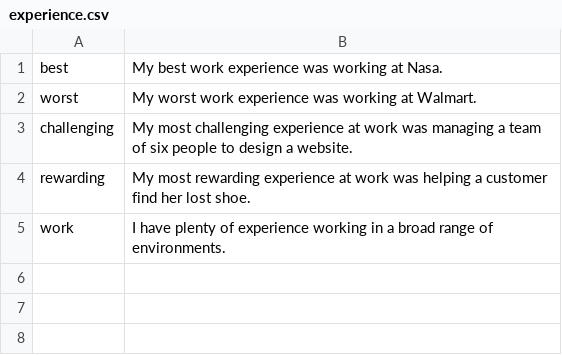
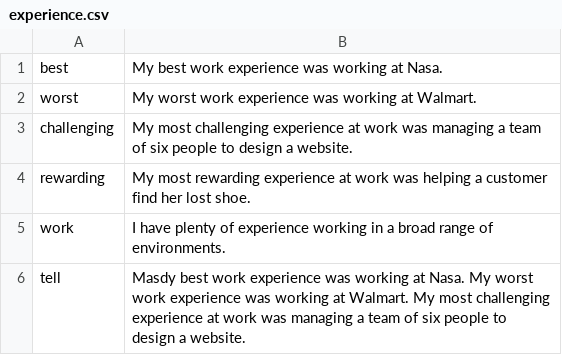
Before and after one commit to sehenke/310_Project, a CSV file: csvs/experience.csv, drawn as a sheet; the diff names each change by its address in the sheet, - before the commit and + after, or states it on an @@ line.

```diff
--- a/csvs/experience.csv
+++ b/csvs/experience.csv
+row 6: tell | Masdy best work experience was working at Nasa. My worst work experience was working at Walmart. My most challenging experience at work was managing a team of six people to design a website.
```
Also changed, not shown: csvs/certifications.csv, csvs/school.csv, 7 other files.
